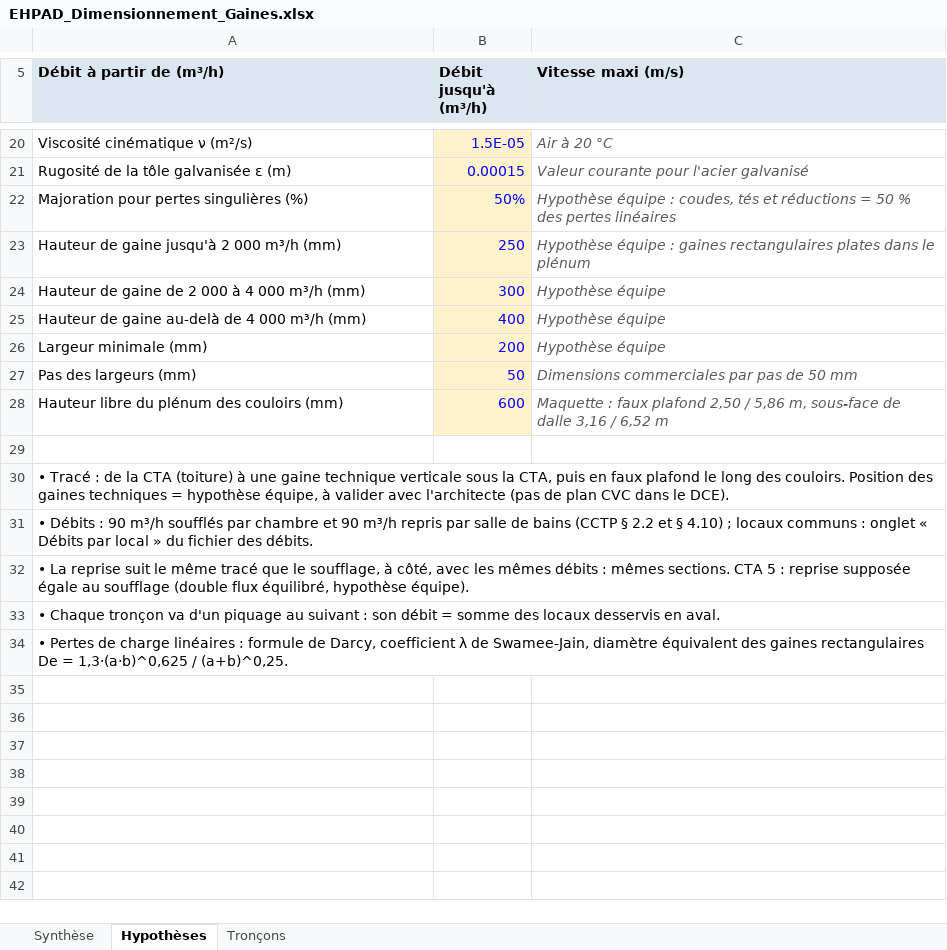
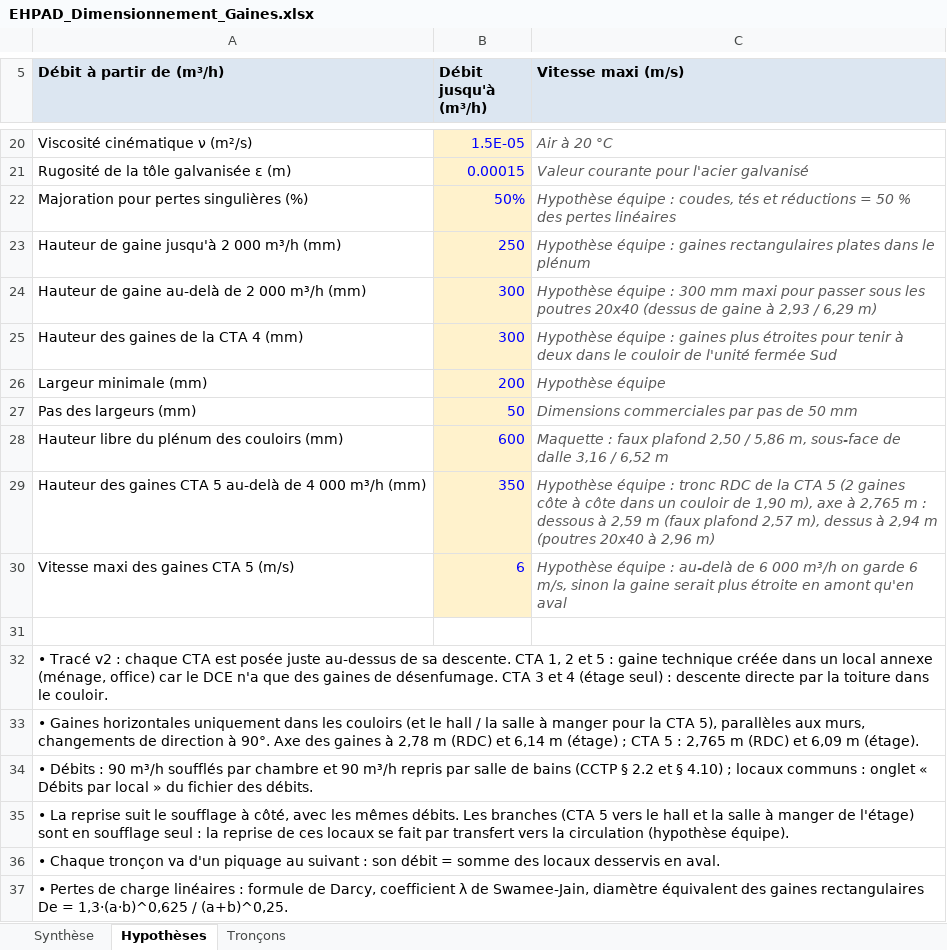
Before and after one commit to allanpereiradesk-prog/ehpad-labassee, an Excel workbook: files/gaines/EHPAD_Dimensionnement_Gaines.xlsx, sheet Hypothèses, drawn as a sheet; only a part is shown, gaps mark what is left out; values as stored, in another font and other column widths than the file's, no borders; removed rows and columns are numbered as before the commit, all else as after; the diff names each change by its address in the sheet, - before the commit and + after, or states it on an @@ line.

```diff
--- a/files/gaines/EHPAD_Dimensionnement_Gaines.xlsx (sheet Hypothèses)
+++ b/files/gaines/EHPAD_Dimensionnement_Gaines.xlsx (sheet Hypothèses)
-A24 (Débit à partir de (m³/h)): Hauteur de gaine de 2 000 à 4 000 m³/h (mm)
+A24 (Débit à partir de (m³/h)): Hauteur de gaine au-delà de 2 000 m³/h (mm)
-C24 (Vitesse maxi (m/s)): Hypothèse équipe
+C24 (Vitesse maxi (m/s)): Hypothèse équipe : 300 mm maxi pour passer sous les poutres 20x40 (dessus de gaine à 2,93 / 6,29 m)
-row 25: Hauteur de gaine au-delà de 4 000 m³/h (mm) | 400 | Hypothèse équipe
+row 25: Hauteur des gaines de la CTA 4 (mm) | 300 | Hypothèse équipe : gaines plus étroites pour tenir à deux dans le couloir de l'unité fermée Sud
+row 29: Hauteur des gaines CTA 5 au-delà de 4 000 m³/h (mm) | 350 | Hypothèse équipe : tronc RDC de la CTA 5 (2 gaines côte à côte dans un couloir de 1,90 m), axe à 2,765 m : dessous à 2,59 m (faux plafond 2,57 m), dessus à 2,94 m (poutres 20x40 à 2,96 m)
+row 30: Vitesse maxi des gaines CTA 5 (m/s) | 6 | Hypothèse équipe : au-delà de 6 000 m³/h on garde 6 m/s, sinon la gaine serait plus étroite en amont qu'en aval
-A32 (Débit à partir de (m³/h)): • Tracé : de la CTA (toiture) à une gaine technique verticale sous la CTA, puis en faux plafond le long des couloirs. Position des gaines techniques = hypothèse équipe, à valider avec l'architecte (pas de plan CVC dans le DCE).
+A32 (Débit à partir de (m³/h)): • Tracé v2 : chaque CTA est posée juste au-dessus de sa descente. CTA 1, 2 et 5 : gaine technique créée dans un local annexe (ménage, office) car le DCE n'a que des gaines de désenfumage. CTA 3 et 4 (étage seul) : descente directe par la toiture dans le couloir.
+row 33: • Gaines horizontales uniquement dans les couloirs (et le hall / la salle à manger pour la CTA 5), parallèles aux murs, changements de direction à 90°. Axe des gaines à 2,78 m (RDC) et 6,14 m (étage) ; CTA 5 : 2,765 m (RDC) et 6,09 m (étage).
-A35 (Débit à partir de (m³/h)): …suit le même tracé que le soufflage, à côté, avec les mêmes débits : mêmes sections. CTA 5 : reprise supposée égale au soufflage (double flux équilibré, hypothèse équipe).
+A35 (Débit à partir de (m³/h)): …suit le soufflage à côté, avec les mêmes débits. Les branches (CTA 5 vers le hall et la salle à manger de l'étage) sont en soufflage seul : la reprise de ces locaux se fait par transfert vers la circulation (hypothèse équipe).
```
Also changed, not shown: sheet Tronçons, sheet Synthèse, formulas that keep their value, 10 other files.
